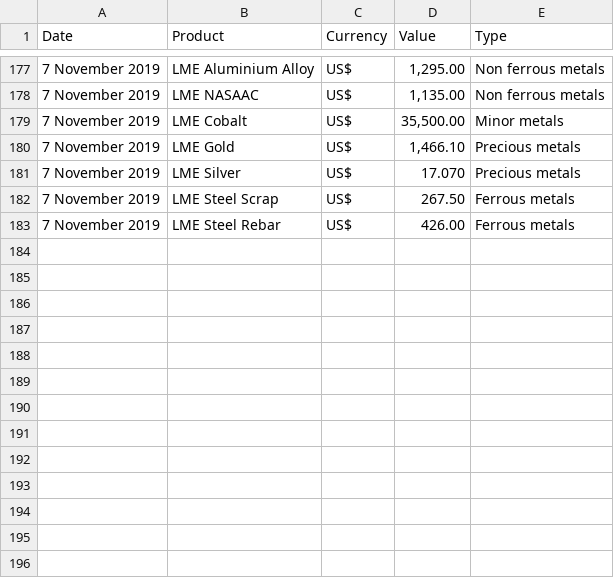
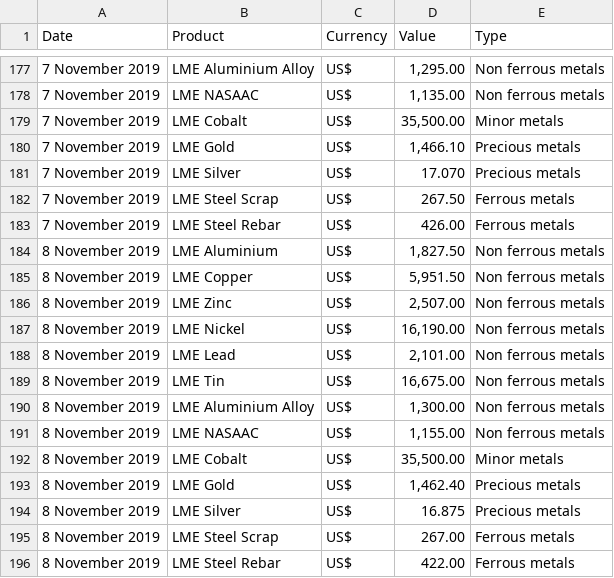
Before and after one commit to mbs76/LME-Scraper, a CSV file: lme_sorter.csv, drawn as a sheet; only a part is shown, gaps mark what is left out.

```diff
--- a/lme_sorter.csv
+++ b/lme_sorter.csv
@@ -183 +183,14 @@ Date,Product,Currency,Value,Type
 7 November 2019,LME Steel Rebar,US$,426.00,Ferrous metals
+8 November 2019,LME Aluminium,US$,"1,827.50",Non ferrous metals
+8 November 2019,LME Copper,US$,"5,951.50",Non ferrous metals
+8 November 2019,LME Zinc,US$,"2,507.00",Non ferrous metals
+8 November 2019,LME Nickel,US$,"16,190.00",Non ferrous metals
+8 November 2019,LME Lead,US$,"2,101.00",Non ferrous metals
+8 November 2019,LME Tin,US$,"16,675.00",Non ferrous metals
+8 November 2019,LME Aluminium Alloy,US$,"1,300.00",Non ferrous metals
+8 November 2019,LME NASAAC,US$,"1,155.00",Non ferrous metals
+8 November 2019,LME Cobalt,US$,"35,500.00",Minor metals
+8 November 2019,LME Gold,US$,"1,462.40",Precious metals
+8 November 2019,LME Silver,US$,16.875,Precious metals
+8 November 2019,LME Steel Scrap,US$,267.00,Ferrous metals
+8 November 2019,LME Steel Rebar,US$,422.00,Ferrous metals
```
Also changed, not shown: lme.csv.
